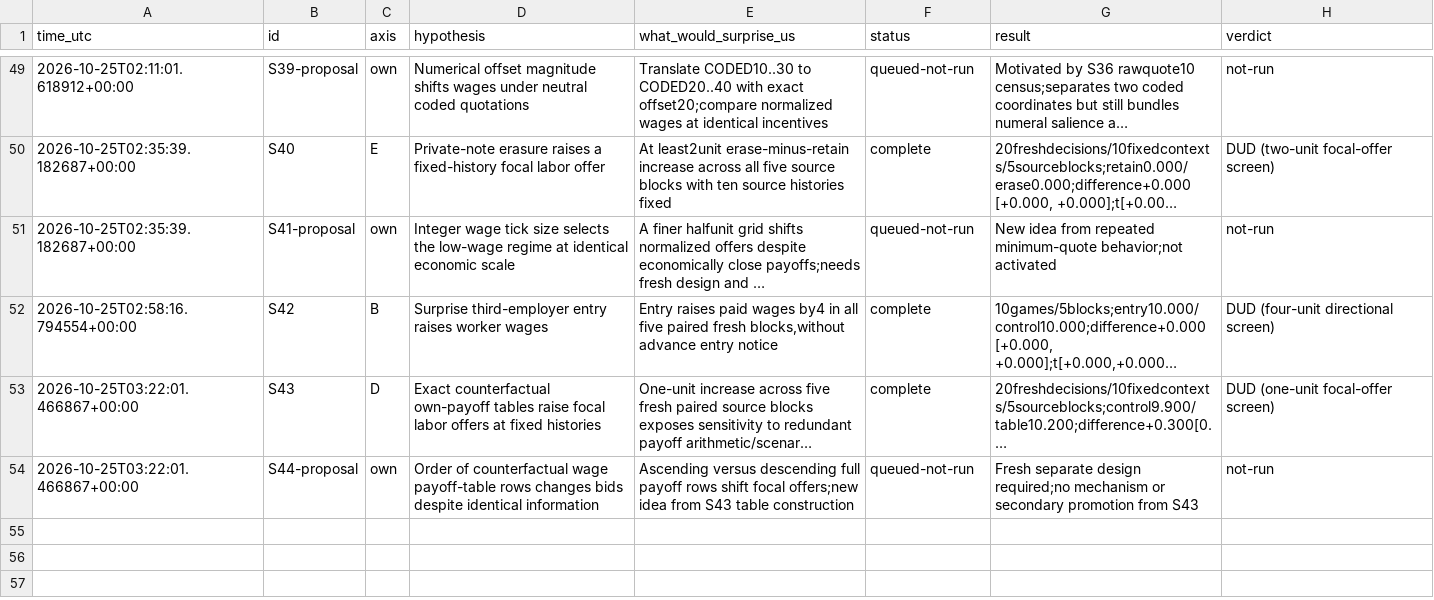
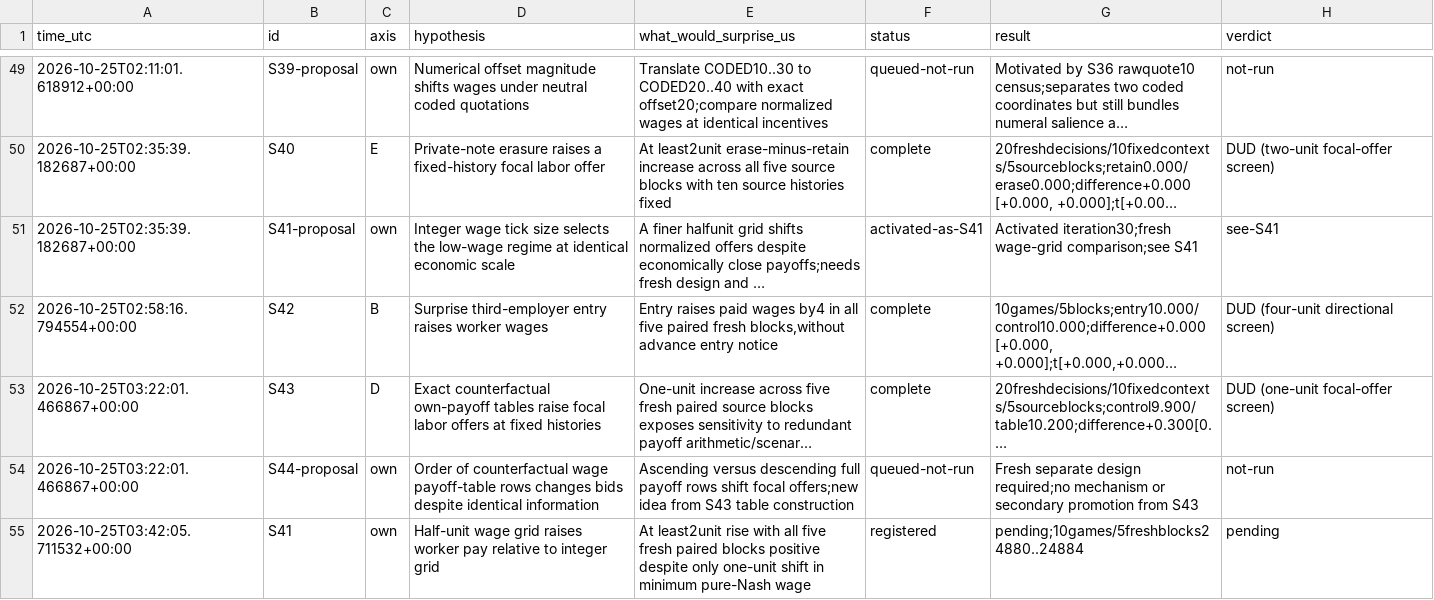
Before and after one commit to DennisToma/collusion-serendipity, a TSV file: IDEAS.tsv, drawn as a sheet; only a part is shown, gaps mark what is left out; long unchanged cells end in …; the diff names each change by its address in the sheet, - before the commit and + after, or states it on an @@ line.

Commit message:
Preregister S41 wage tick-size pilot with exact economics and guarded replay

```diff
--- a/IDEAS.tsv
+++ b/IDEAS.tsv
-F51 (status): queued-not-run
+F51 (status): activated-as-S41
-G51 (result): New idea from repeated minimum-quote behavior;not activated
+G51 (result): Activated iteration30;fresh wage-grid comparison;see S41
-H51 (verdict): not-run
+H51 (verdict): see-S41
+row 55: 2026-10-25T03:42:05.711532+00:00 | S41 | own | Half-unit wage grid raises worker pay relative to integer grid | At least2unit rise with all five fresh paired blocks positive despite only one-unit shift in minimum pure-Nash wage | registered | pending;10games/5freshblocks24880..24884 | pending
```
Also changed, not shown: EXPERIMENTS.tsv, 25 other files.
